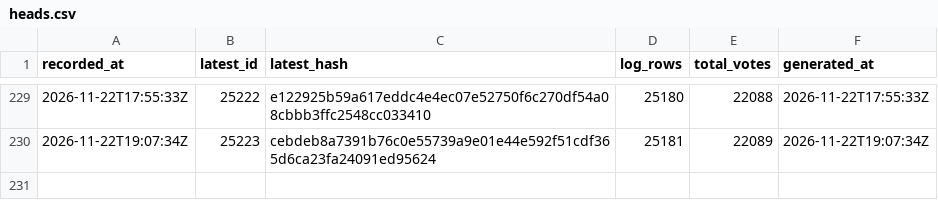
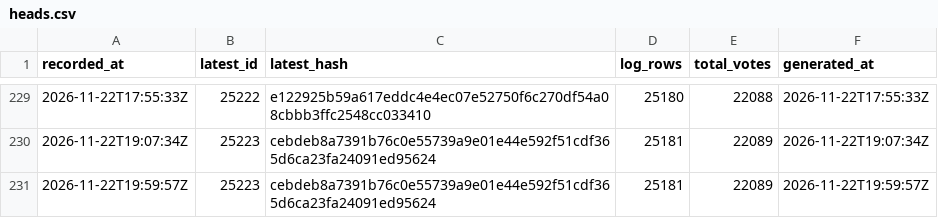
Before and after one commit to listastudentore-afk/lista-studentore-audit, a CSV file: heads.csv, drawn as a sheet; only a part is shown, gaps mark what is left out.

```diff
--- a/heads.csv
+++ b/heads.csv
@@ -230 +230,2 @@ recorded_at,latest_id,latest_hash,log_rows,total_votes,generated_at
 2026-11-22T19:07:34Z,25223,cebdeb8a7391b76c0e55739a9e01e44e592f51cdf365d6ca23fa24091ed95624,25181,22089,2026-11-22T19:07:34Z
+2026-11-22T19:59:57Z,25223,cebdeb8a7391b76c0e55739a9e01e44e592f51cdf365d6ca23fa24091ed95624,25181,22089,2026-11-22T19:59:57Z
```
Also changed, not shown: tirana-heads.csv, 1 other file.
